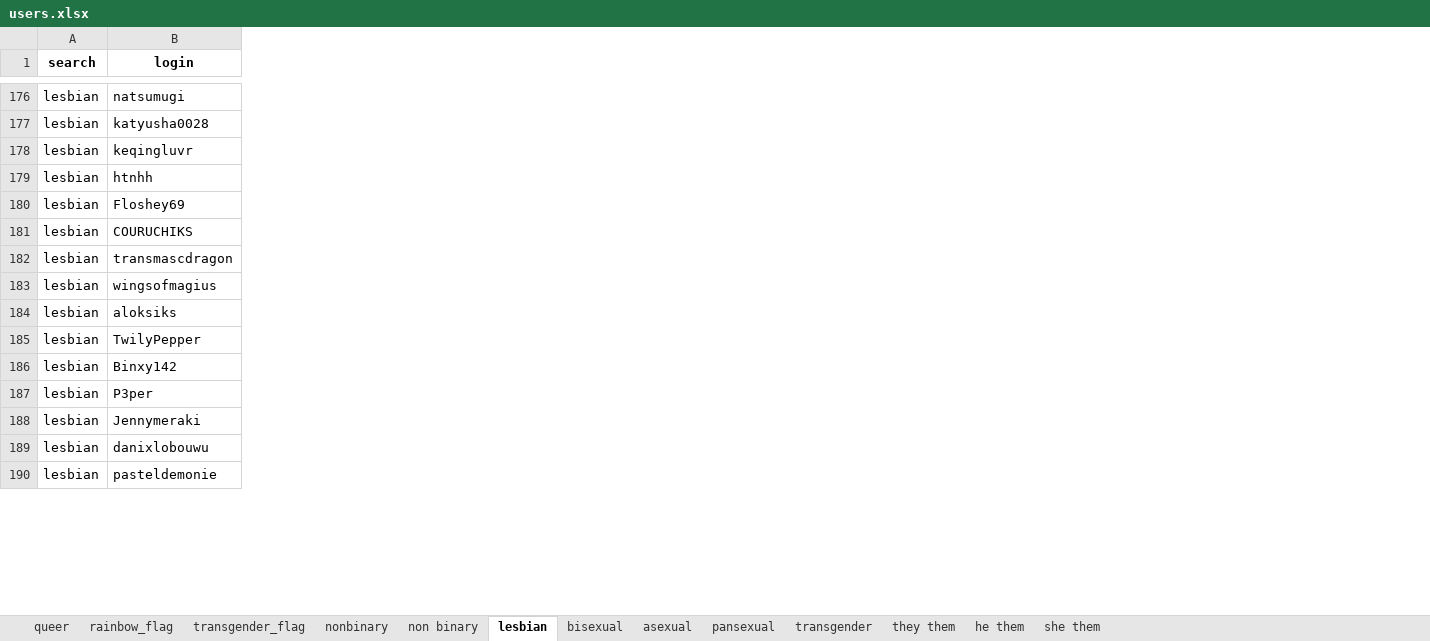
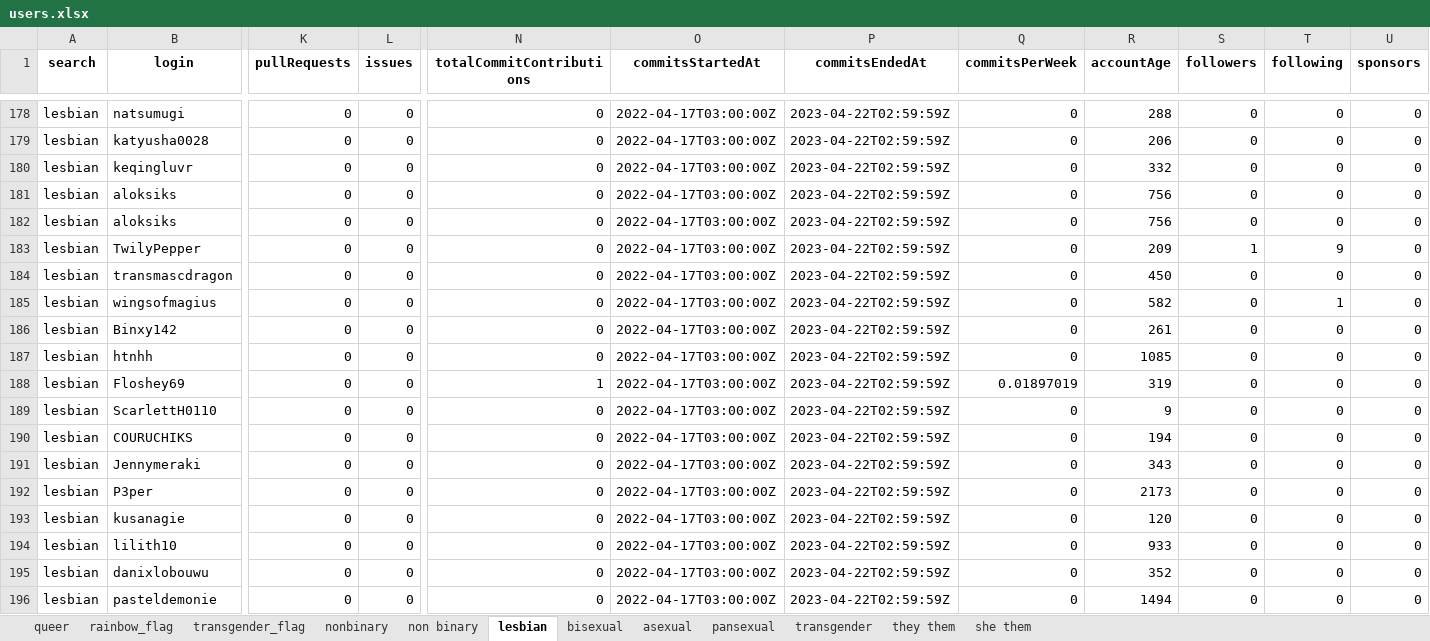
Before and after one commit to pvfcosta/ti6, an Excel workbook: users.xlsx, sheet lesbian, drawn as a sheet; only a part is shown, gaps mark what is left out; values as stored, in another font and other column widths than the file's, no borders; rows hold the shown columns only; the diff covers the shown part only; the diff names each change by its address in the sheet, - before the commit and + after, or states it on an @@ line.

```diff
--- a/users.xlsx (sheet lesbian)
+++ b/users.xlsx (sheet lesbian)
-sheet tab: he them
+column K (pullRequests), rows 178-180: all 0; rows 187-188: 0 | 0; row 190: 0; row 192: 0; rows 195-196: 0 | 0
+column L (issues), rows 178-180: all 0; rows 187-188: 0 | 0; row 190: 0; row 192: 0; rows 195-196: 0 | 0
+column N (totalCommitContributions), rows 178-180: all 0; rows 187-188: 0 | 1; row 190: 0; row 192: 0; rows 195-196: 0 | 0
+column O (commitsStartedAt), rows 178-180: all 2022-04-17T03:00:00Z; rows 187-188: 2022-04-17T03:00:00Z | 2022-04-17T03:00:00Z; row 190: 2022-04-17T03:00:00Z; row 192: 2022-04-17T03:00:00Z; rows 195-196: 2022-04-17T03:00:00Z | 2022-04-17T03:00:00Z
+column P (commitsEndedAt), rows 178-180: all 2023-04-22T02:59:59Z; rows 187-188: 2023-04-22T02:59:59Z | 2023-04-22T02:59:59Z; row 190: 2023-04-22T02:59:59Z; row 192: 2023-04-22T02:59:59Z; rows 195-196: 2023-04-22T02:59:59Z | 2023-04-22T02:59:59Z
+column Q (commitsPerWeek), rows 178-180: all 0; rows 187-188: 0 | 0.01897019; row 190: 0; row 192: 0; rows 195-196: 0 | 0
+column R (accountAge), rows 178-180: 288 | 206 | 332; rows 187-188: 1085 | 319; row 190: 194; row 192: 2173; rows 195-196: 352 | 1494
+column S (followers), rows 178-180: all 0; rows 187-188: 0 | 0; row 190: 0; row 192: 0; rows 195-196: 0 | 0
+column T (following), rows 178-180: all 0; rows 187-188: 0 | 0; row 190: 0; row 192: 0; rows 195-196: 0 | 0
+column U (sponsors), rows 178-180: all 0; rows 187-188: 0 | 0; row 190: 0; row 192: 0; rows 195-196: 0 | 0
@@ row 184 moved to row 181: lesbian @@
+row 182: lesbian | aloksiks | 0 | 0 | 0 | 2022-04-17T03:00:00Z | 2023-04-22T02:59:59Z | 0 | 756 | 0 | 0 | 0
@@ row 185 moved to row 183: lesbian @@
@@ row 182 moved to row 184: lesbian @@
@@ row 183 moved to row 185: lesbian @@
+row 189: lesbian | ScarlettH0110 | 0 | 0 | 0 | 2022-04-17T03:00:00Z | 2023-04-22T02:59:59Z | 0 | 9 | 0 | 0 | 0
@@ row 188 moved to row 191: lesbian @@
@@ row 191 moved to row 193: lesbian @@
@@ row 193 moved to row 194: lesbian @@
```
Also changed, not shown: 17 added rows, 15 removed rows, 64 moved rows, 2 added columns and 9 edited cells elsewhere in this sheet, sheet they them, sheet queer, sheet bisexual, sheet non binary, sheet transgender, sheet pansexual, 5 more sheets, 2 other files.
